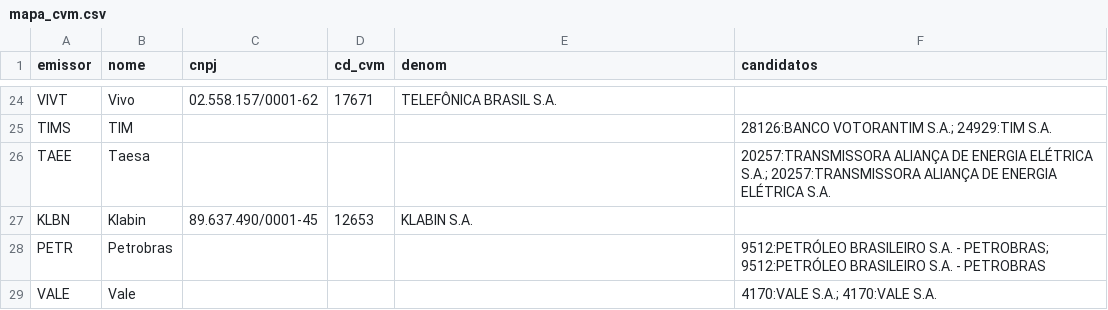
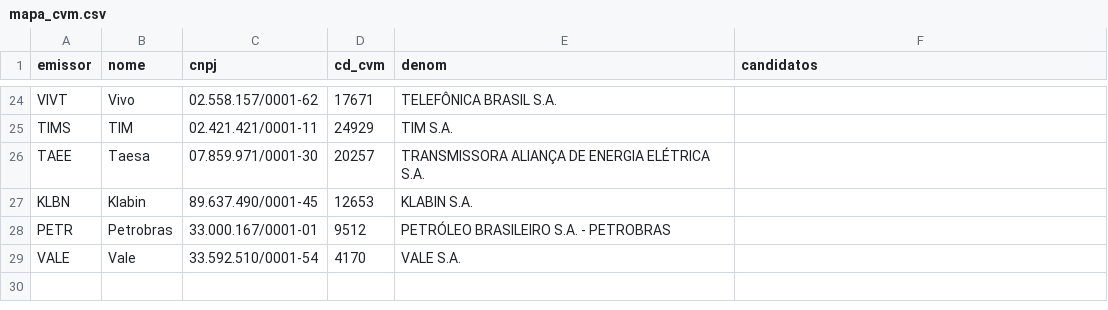
Before and after one commit to guilhermealvesau-sys/Pre-o-Teto-GE, a CSV file: dados/mapa_cvm.csv, drawn as a sheet; only a part is shown, gaps mark what is left out; the diff covers the shown part only; the diff names each change by its address in the sheet, - before the commit and + after, or states it on an @@ line.

```diff
--- a/dados/mapa_cvm.csv
+++ b/dados/mapa_cvm.csv
-C25 (cnpj): (empty)
+C25 (cnpj): 02.421.421/0001-11
-D25 (cd_cvm): (empty)
+D25 (cd_cvm): 24929
-E25 (denom): (empty)
+E25 (denom): TIM S.A.
-F25 (candidatos): 28126:BANCO VOTORANTIM S.A.; 24929:TIM S.A.
+F25 (candidatos): (empty)
-C26 (cnpj): (empty)
+C26 (cnpj): 07.859.971/0001-30
-D26 (cd_cvm): (empty)
+D26 (cd_cvm): 20257
-E26 (denom): (empty)
+E26 (denom): TRANSMISSORA ALIANÇA DE ENERGIA ELÉTRICA S.A.
-F26 (candidatos): 20257:TRANSMISSORA ALIANÇA DE ENERGIA ELÉTRICA S.A.; 20257:TRANSMISSORA ALIANÇA DE ENERGIA ELÉTRICA S.A.
+F26 (candidatos): (empty)
-C28 (cnpj): (empty)
+C28 (cnpj): 33.000.167/0001-01
-D28 (cd_cvm): (empty)
+D28 (cd_cvm): 9512
-E28 (denom): (empty)
+E28 (denom): PETRÓLEO BRASILEIRO S.A. - PETROBRAS
-F28 (candidatos): 9512:PETRÓLEO BRASILEIRO S.A. - PETROBRAS; 9512:PETRÓLEO BRASILEIRO S.A. - PETROBRAS
+F28 (candidatos): (empty)
-C29 (cnpj): (empty)
+C29 (cnpj): 33.592.510/0001-54
-D29 (cd_cvm): (empty)
+D29 (cd_cvm): 4170
-E29 (denom): (empty)
+E29 (denom): VALE S.A.
-F29 (candidatos): 4170:VALE S.A.; 4170:VALE S.A.
+F29 (candidatos): (empty)
```
Also changed, not shown: 68 edited cells elsewhere in this file, 4 other files.
